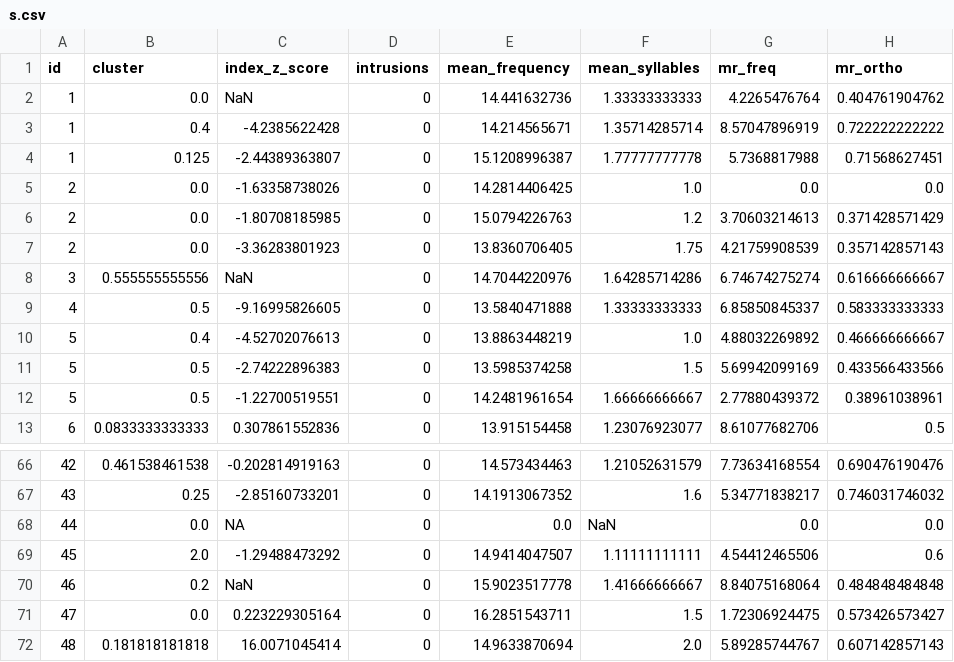
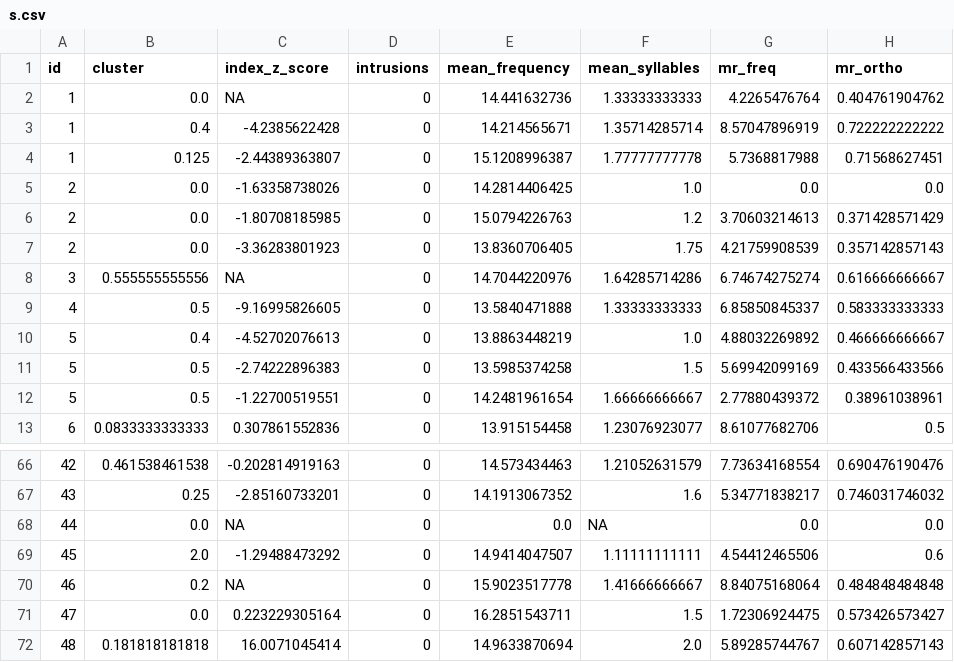
Before and after one commit to MuscClarkProjects/casl_fluency_novel_scores, a CSV file: data/step4/s.csv, drawn as a sheet; only a part is shown, gaps mark what is left out; the diff names each change by its address in the sheet, - before the commit and + after, or states it on an @@ line.

```diff
--- a/data/step4/s.csv
+++ b/data/step4/s.csv
-C2 (index_z_score): NaN
+C2 (index_z_score): NA
-C8 (index_z_score): NaN
+C8 (index_z_score): NA
-F68 (mean_syllables): NaN
+F68 (mean_syllables): NA
-C70 (index_z_score): NaN
+C70 (index_z_score): NA
```
Also changed, not shown: data/step4/a.csv, data/step4/boats.csv, 8 other files.
